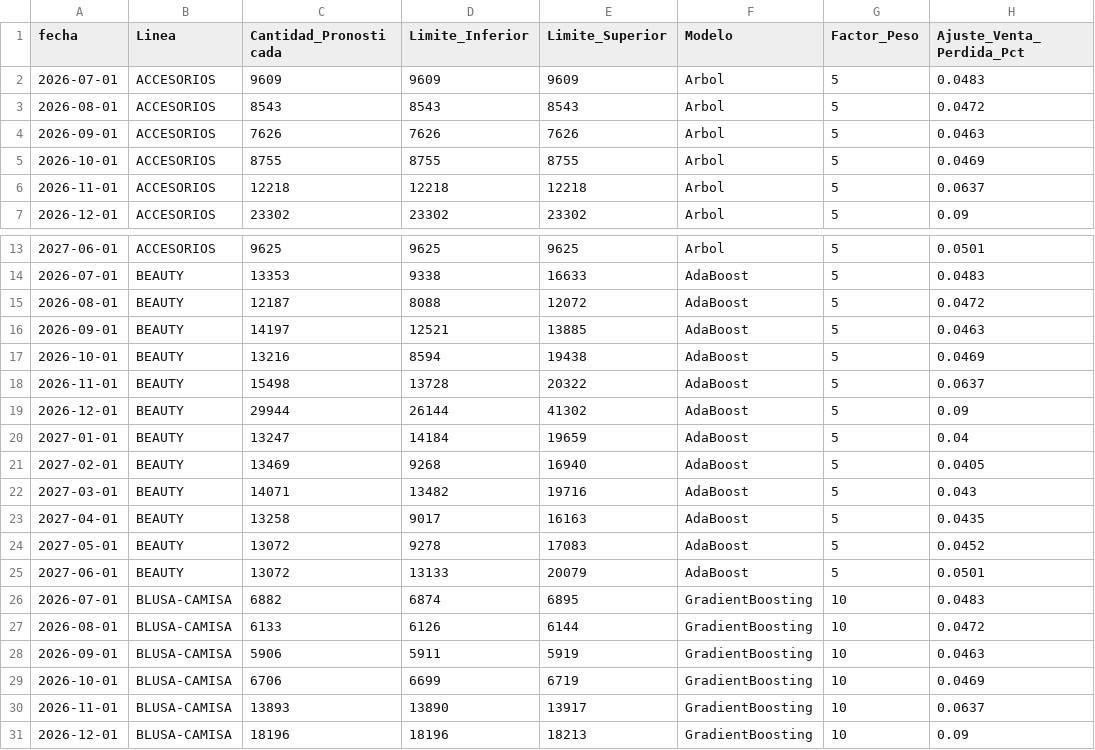
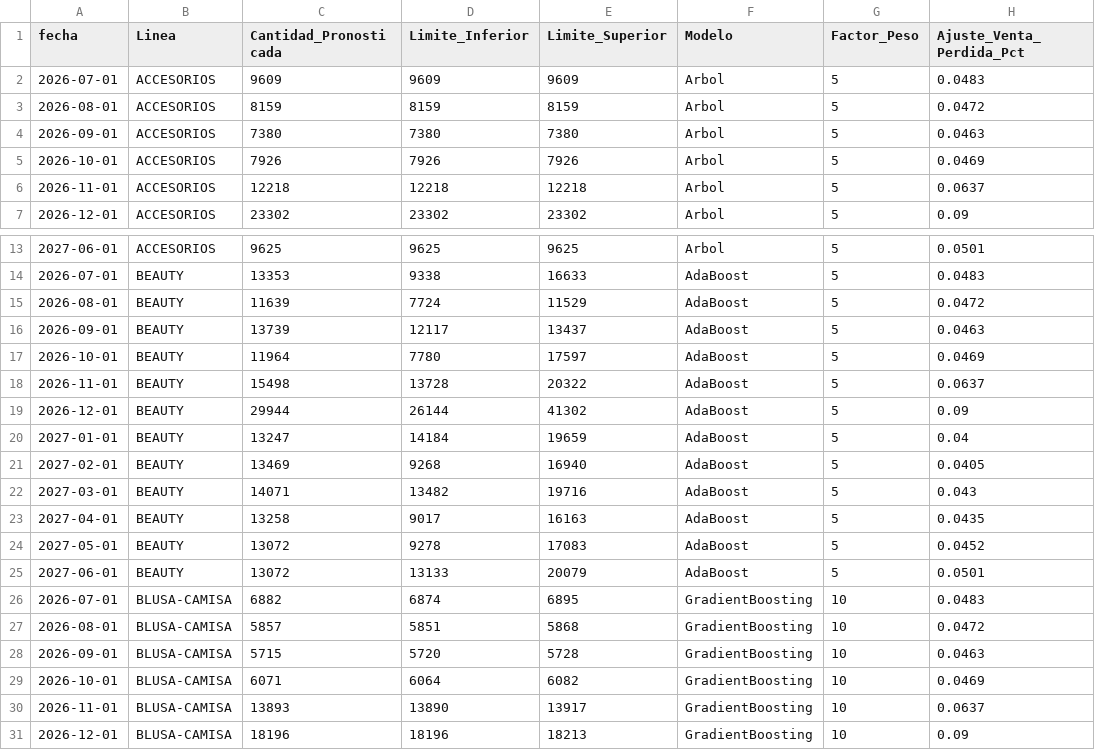
Before and after one commit to CamiloRa98/stopjeans-pronostico, a CSV file: data/pronostico_ventas_yoyo_jeans.csv, drawn as a sheet; only a part is shown, gaps mark what is left out; the diff covers the shown part only.

```diff
--- a/data/pronostico_ventas_yoyo_jeans.csv
+++ b/data/pronostico_ventas_yoyo_jeans.csv
@@ -2,5 +2,5 @@ fecha,Linea,Cantidad_Pronosticada,Limite_Inferior,Limite_Superior,Modelo,Factor_
 2026-07-01,ACCESORIOS,9609,9609,9609,Arbol,5,0.0483
-2026-08-01,ACCESORIOS,8543,8543,8543,Arbol,5,0.0472
-2026-09-01,ACCESORIOS,7626,7626,7626,Arbol,5,0.0463
-2026-10-01,ACCESORIOS,8755,8755,8755,Arbol,5,0.0469
+2026-08-01,ACCESORIOS,8159,8159,8159,Arbol,5,0.0472
+2026-09-01,ACCESORIOS,7380,7380,7380,Arbol,5,0.0463
+2026-10-01,ACCESORIOS,7926,7926,7926,Arbol,5,0.0469
 2026-11-01,ACCESORIOS,12218,12218,12218,Arbol,5,0.0637
@@ -14,5 +14,5 @@ fecha,Linea,Cantidad_Pronosticada,Limite_Inferior,Limite_Superior,Modelo,Factor_
 2026-07-01,BEAUTY,13353,9338,16633,AdaBoost,5,0.0483
-2026-08-01,BEAUTY,12187,8088,12072,AdaBoost,5,0.0472
-2026-09-01,BEAUTY,14197,12521,13885,AdaBoost,5,0.0463
-2026-10-01,BEAUTY,13216,8594,19438,AdaBoost,5,0.0469
+2026-08-01,BEAUTY,11639,7724,11529,AdaBoost,5,0.0472
+2026-09-01,BEAUTY,13739,12117,13437,AdaBoost,5,0.0463
+2026-10-01,BEAUTY,11964,7780,17597,AdaBoost,5,0.0469
 2026-11-01,BEAUTY,15498,13728,20322,AdaBoost,5,0.0637
@@ -26,5 +26,5 @@ fecha,Linea,Cantidad_Pronosticada,Limite_Inferior,Limite_Superior,Modelo,Factor_
 2026-07-01,BLUSA-CAMISA,6882,6874,6895,GradientBoosting,10,0.0483
-2026-08-01,BLUSA-CAMISA,6133,6126,6144,GradientBoosting,10,0.0472
-2026-09-01,BLUSA-CAMISA,5906,5911,5919,GradientBoosting,10,0.0463
-2026-10-01,BLUSA-CAMISA,6706,6699,6719,GradientBoosting,10,0.0469
+2026-08-01,BLUSA-CAMISA,5857,5851,5868,GradientBoosting,10,0.0472
+2026-09-01,BLUSA-CAMISA,5715,5720,5728,GradientBoosting,10,0.0463
+2026-10-01,BLUSA-CAMISA,6071,6064,6082,GradientBoosting,10,0.0469
 2026-11-01,BLUSA-CAMISA,13893,13890,13917,GradientBoosting,10,0.0637
```
Also changed, not shown: 108 edited cells elsewhere in this file, data/pronostico_ventas_stop_jeans.csv.
